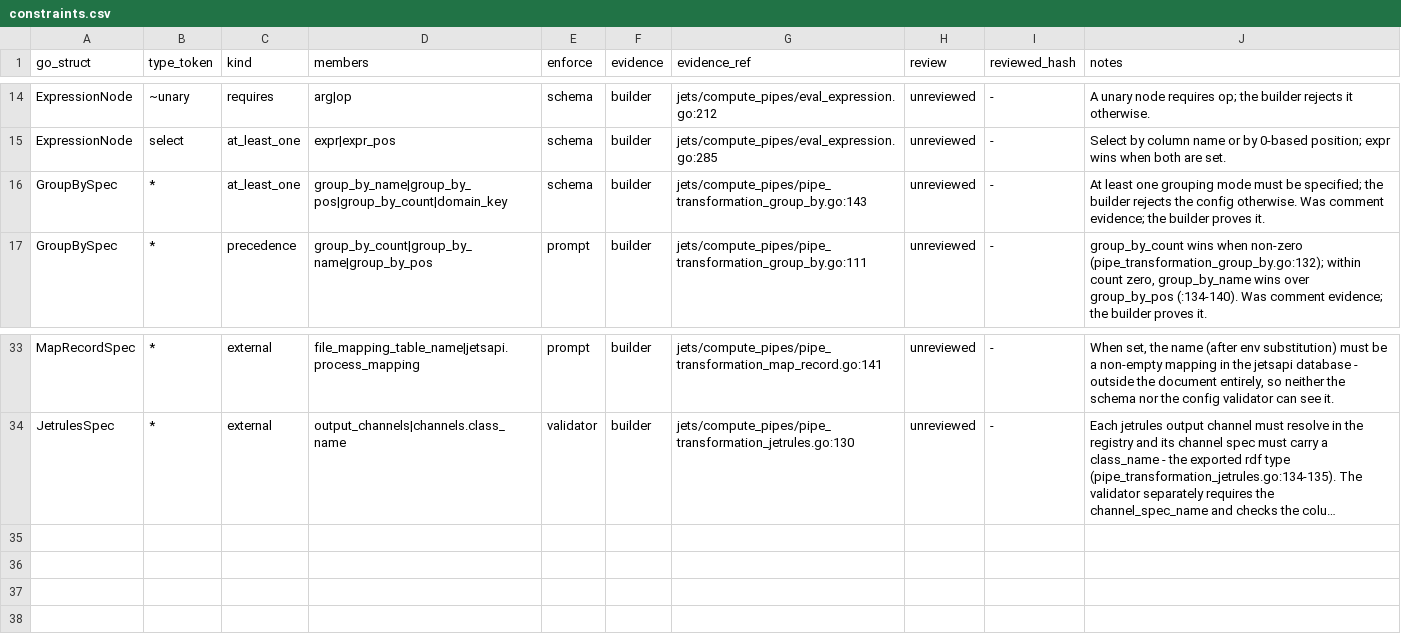
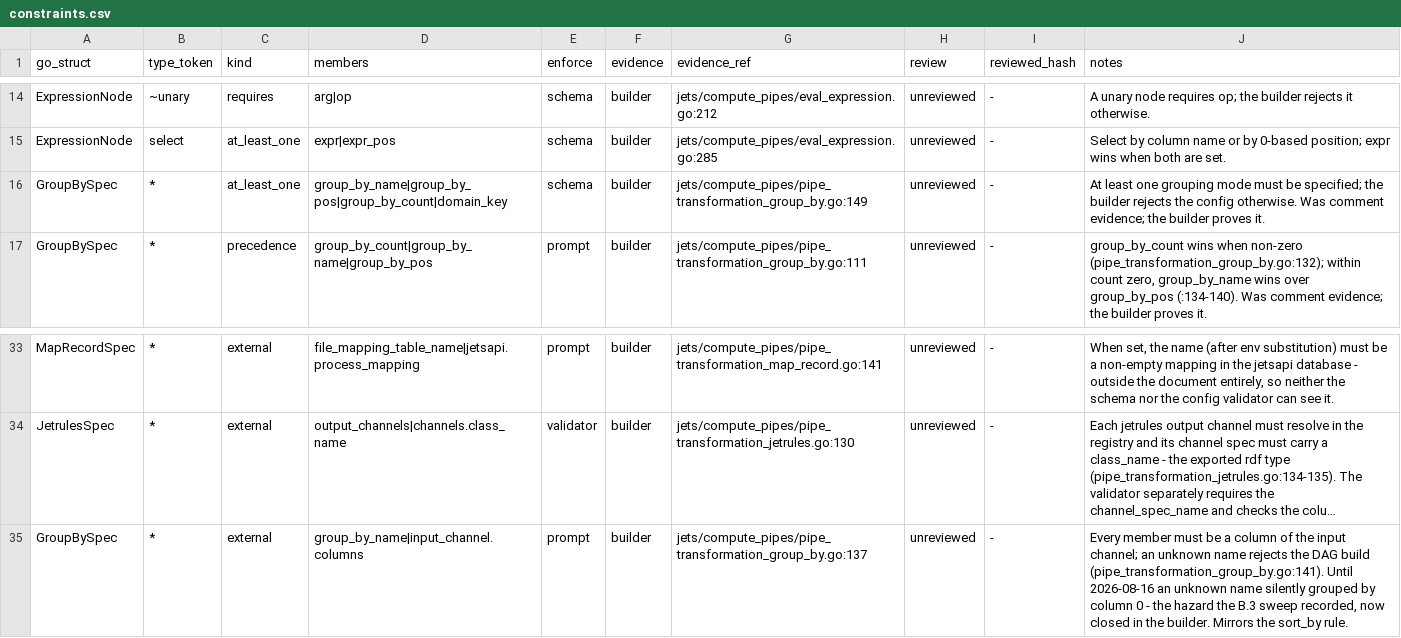
Before and after one commit to artisoft-io/jetstore, a CSV file: tools/cpipes_contract/matrix/constraints.csv, drawn as a sheet; only a part is shown, gaps mark what is left out; long unchanged cells end in …; the diff names each change by its address in the sheet, - before the commit and + after, or states it on an @@ line.

```diff
--- a/tools/cpipes_contract/matrix/constraints.csv
+++ b/tools/cpipes_contract/matrix/constraints.csv
-G16 (evidence_ref): jets/compute_pipes/pipe_transformation_group_by.go:143
+G16 (evidence_ref): jets/compute_pipes/pipe_transformation_group_by.go:149
+row 35: GroupBySpec | * | external | group_by_name|input_channel.columns | prompt | builder | jets/compute_pipes/pipe_transformation_group_by.go:137 | unreviewed | - | Every member must be a column of the input channel; an unknown name rejects the DAG build (pipe_transformation_group_by.go:141). Until 2026-08-16 an unknown name silently grouped by column 0 - the hazard the B.3 sweep recorded, now closed in the builder. Mirrors the sort_by rule.
```
Also changed, not shown: tools/cpipes_contract/matrix/fields.csv.
